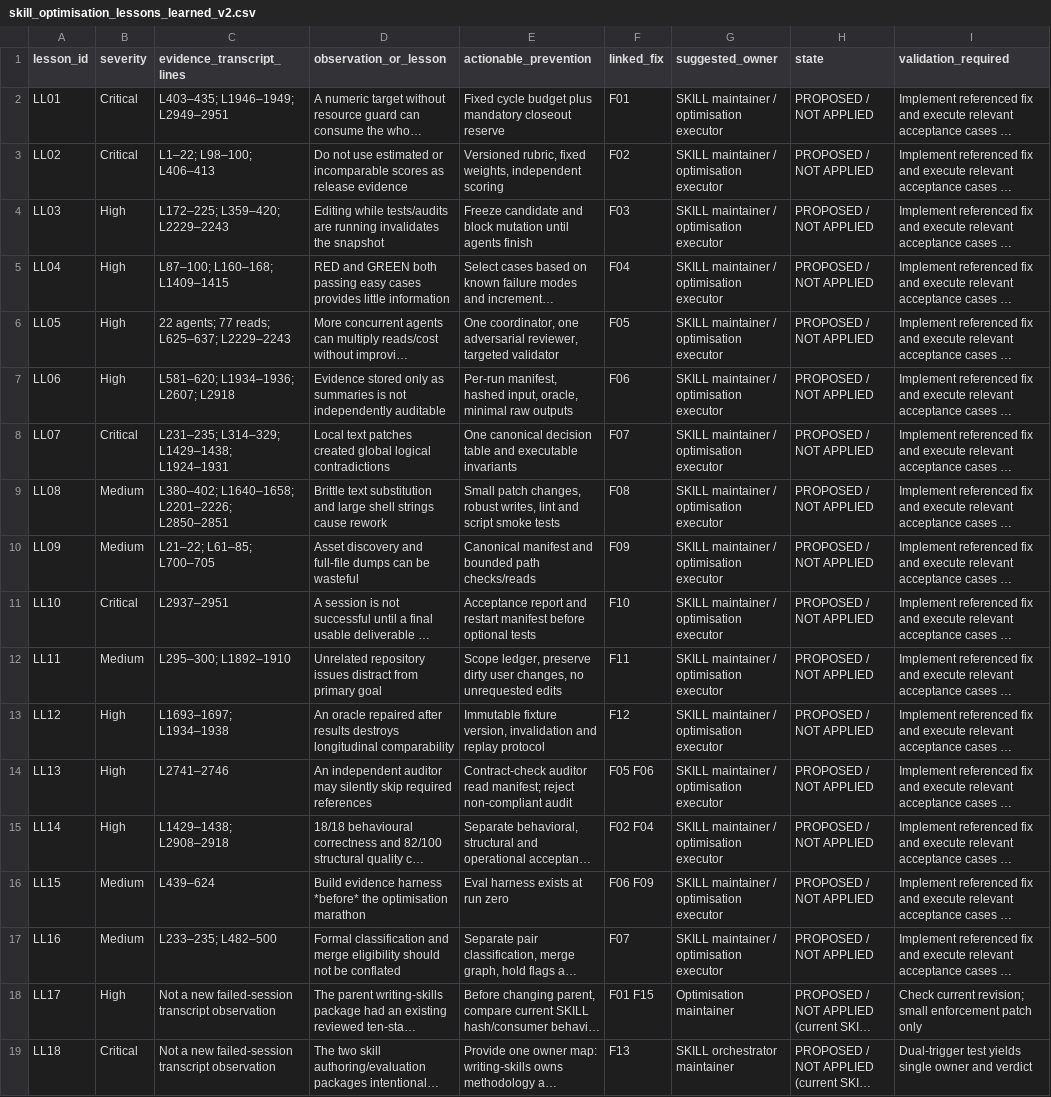
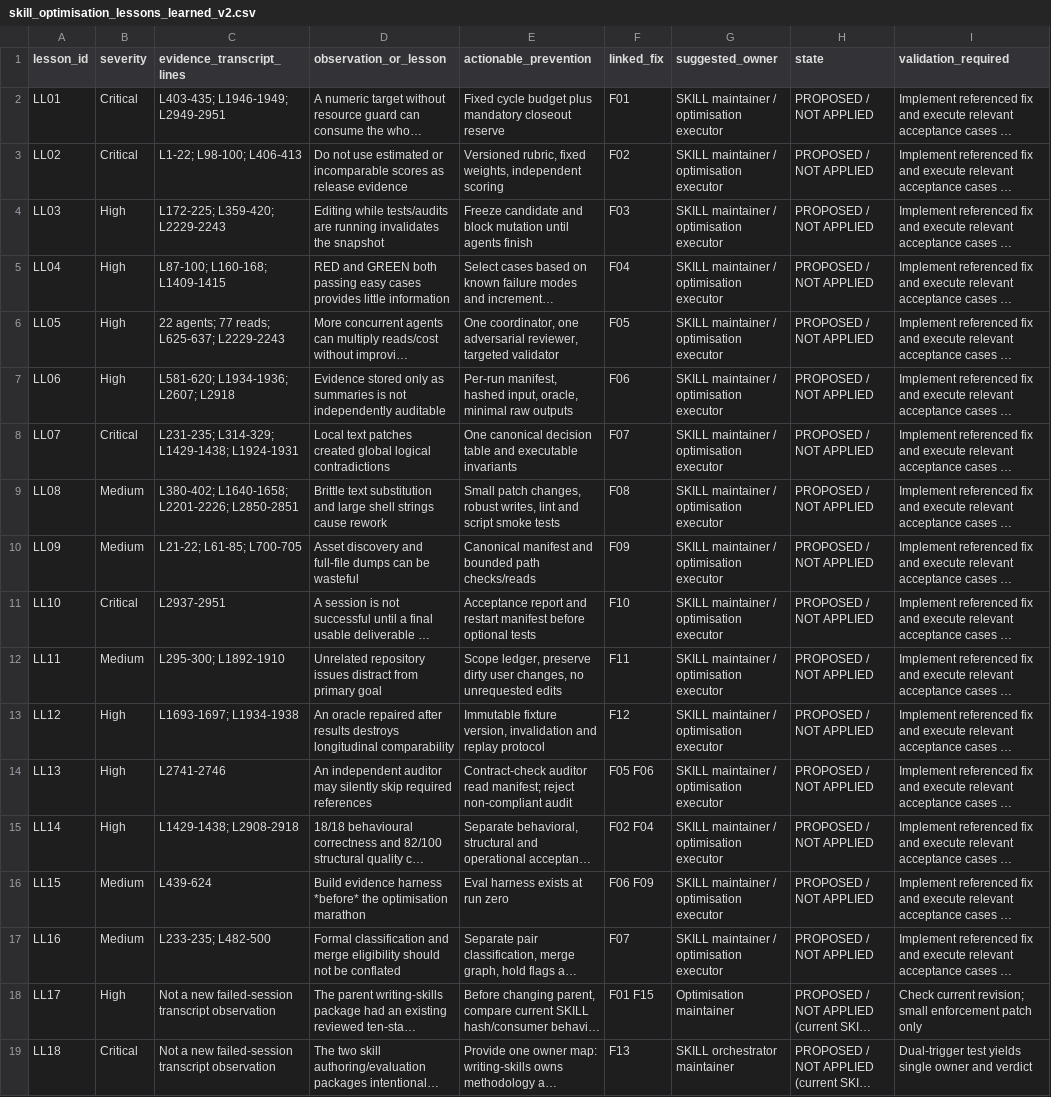
Before and after one commit to gmtestandreview/portalsample, a CSV file: docs/skill_optimisation_audit_package/HISTORICAL/skill_optimisation_lessons_learned_v2.csv (was docs/skill_optimisation_audit_package/skill_optimisation_lessons_learned_v2.csv), drawn as a sheet; only a part is shown; long unchanged cells end in …; the diff names each change by its address in the sheet, - before the commit and + after, or states it on an @@ line.

```diff
--- a/docs/skill_optimisation_audit_package/skill_optimisation_lessons_learned_v2.csv
+++ b/docs/skill_optimisation_audit_package/HISTORICAL/skill_optimisation_lessons_learned_v2.csv
-C2 (evidence_transcript_lines): L403–435; L1946–1949; L2949–2951
+C2 (evidence_transcript_lines): L403-435; L1946-1949; L2949-2951
-C3 (evidence_transcript_lines): L1–22; L98–100; L406–413
+C3 (evidence_transcript_lines): L1-22; L98-100; L406-413
-C4 (evidence_transcript_lines): L172–225; L359–420; L2229–2243
+C4 (evidence_transcript_lines): L172-225; L359-420; L2229-2243
-C5 (evidence_transcript_lines): L87–100; L160–168; L1409–1415
+C5 (evidence_transcript_lines): L87-100; L160-168; L1409-1415
-C6 (evidence_transcript_lines): 22 agents; 77 reads; L625–637; L2229–2243
+C6 (evidence_transcript_lines): 22 agents; 77 reads; L625-637; L2229-2243
-C7 (evidence_transcript_lines): L581–620; L1934–1936; L2607; L2918
+C7 (evidence_transcript_lines): L581-620; L1934-1936; L2607; L2918
-C8 (evidence_transcript_lines): L231–235; L314–329; L1429–1438; L1924–1931
+C8 (evidence_transcript_lines): L231-235; L314-329; L1429-1438; L1924-1931
-C9 (evidence_transcript_lines): L380–402; L1640–1658; L2201–2226; L2850–2851
+C9 (evidence_transcript_lines): L380-402; L1640-1658; L2201-2226; L2850-2851
-C10 (evidence_transcript_lines): L21–22; L61–85; L700–705
+C10 (evidence_transcript_lines): L21-22; L61-85; L700-705
-C11 (evidence_transcript_lines): L2937–2951
+C11 (evidence_transcript_lines): L2937-2951
-C12 (evidence_transcript_lines): L295–300; L1892–1910
+C12 (evidence_transcript_lines): L295-300; L1892-1910
-C13 (evidence_transcript_lines): L1693–1697; L1934–1938
+C13 (evidence_transcript_lines): L1693-1697; L1934-1938
-C14 (evidence_transcript_lines): L2741–2746
+C14 (evidence_transcript_lines): L2741-2746
-C15 (evidence_transcript_lines): L1429–1438; L2908–2918
+C15 (evidence_transcript_lines): L1429-1438; L2908-2918
-C16 (evidence_transcript_lines): L439–624
+C16 (evidence_transcript_lines): L439-624
-C17 (evidence_transcript_lines): L233–235; L482–500
+C17 (evidence_transcript_lines): L233-235; L482-500
```
Also changed, not shown: 32 other files.
